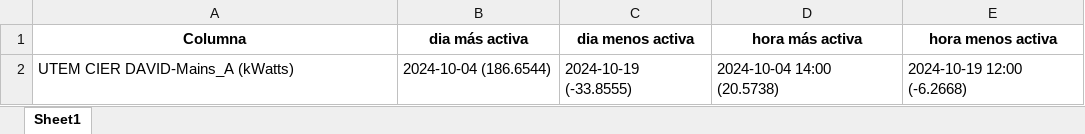
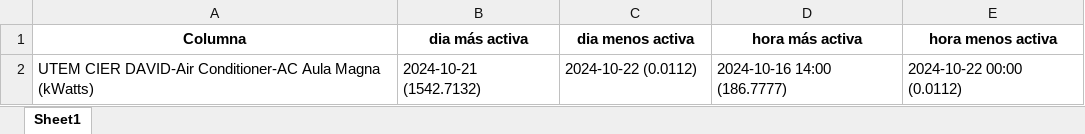
Before and after one commit to AraceliAG/Energy_segregation, an Excel workbook: 22/resultados_actividad.xlsx, sheet Sheet1, drawn as a sheet; values as stored, in another font and other column widths than the file's, no borders; removed rows and columns are numbered as before the commit, all else as after; the diff names each change by its address in the sheet, - before the commit and + after, or states it on an @@ line.

```diff
--- a/22/resultados_actividad.xlsx (sheet Sheet1)
+++ b/22/resultados_actividad.xlsx (sheet Sheet1)
-row 2: UTEM CIER DAVID-Mains_A (kWatts) | 2024-10-04 (186.6544) | 2024-10-19 (-33.8555) | 2024-10-04 14:00 (20.5738) | 2024-10-19 12:00 (-6.2668)
+row 2: UTEM CIER DAVID-Air Conditioner-AC Aula Magna (kWatts) | 2024-10-21 (1542.7132) | 2024-10-22 (0.0112) | 2024-10-16 14:00 (186.7777) | 2024-10-22 00:00 (0.0112)
```
Also changed, not shown: 22/resultados_estadisticas.xlsx, 1 other file.
